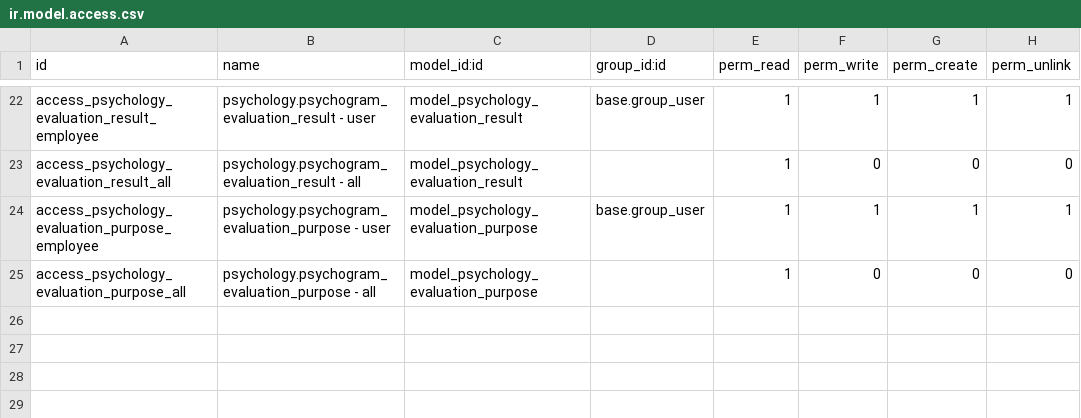
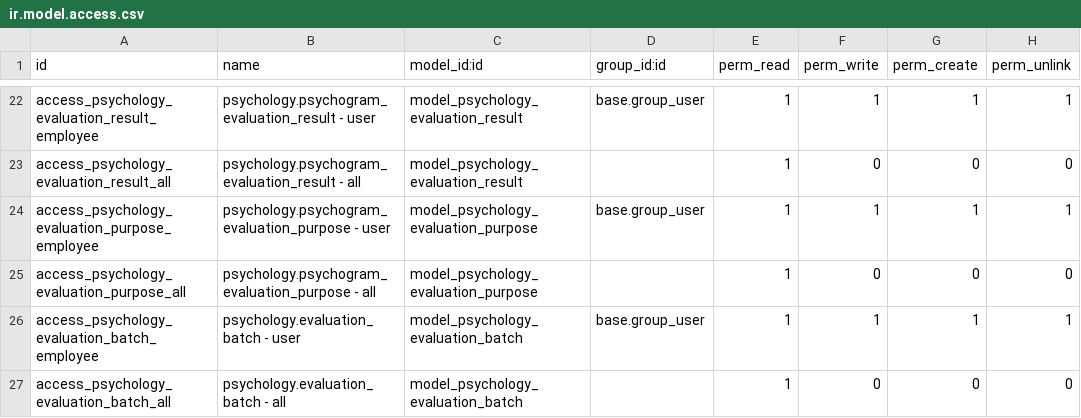
Before and after one commit to open-synergy/opnsynid-vertical-psychology, a CSV file: ssi_psychology_evaluation/security/ir.model.access.csv, drawn as a sheet; only a part is shown, gaps mark what is left out.

Commit message:
[ssi_psychology_evaluation] 14.0.2.0.0
* Add evaluation batch

```diff
--- a/ssi_psychology_evaluation/security/ir.model.access.csv
+++ b/ssi_psychology_evaluation/security/ir.model.access.csv
@@ -25 +25,3 @@ access_psychology_evaluation_purpose_employee,psychology.psychogram_evaluation_p
 access_psychology_evaluation_purpose_all,psychology.psychogram_evaluation_purpose - all,model_psychology_evaluation_purpose,,1,0,0,0
+access_psychology_evaluation_batch_employee,psychology.evaluation_batch - user,model_psychology_evaluation_batch,base.group_user,1,1,1,1
+access_psychology_evaluation_batch_all,psychology.evaluation_batch - all,model_psychology_evaluation_batch,,1,0,0,0
```
Also changed, not shown: 11 other files.
